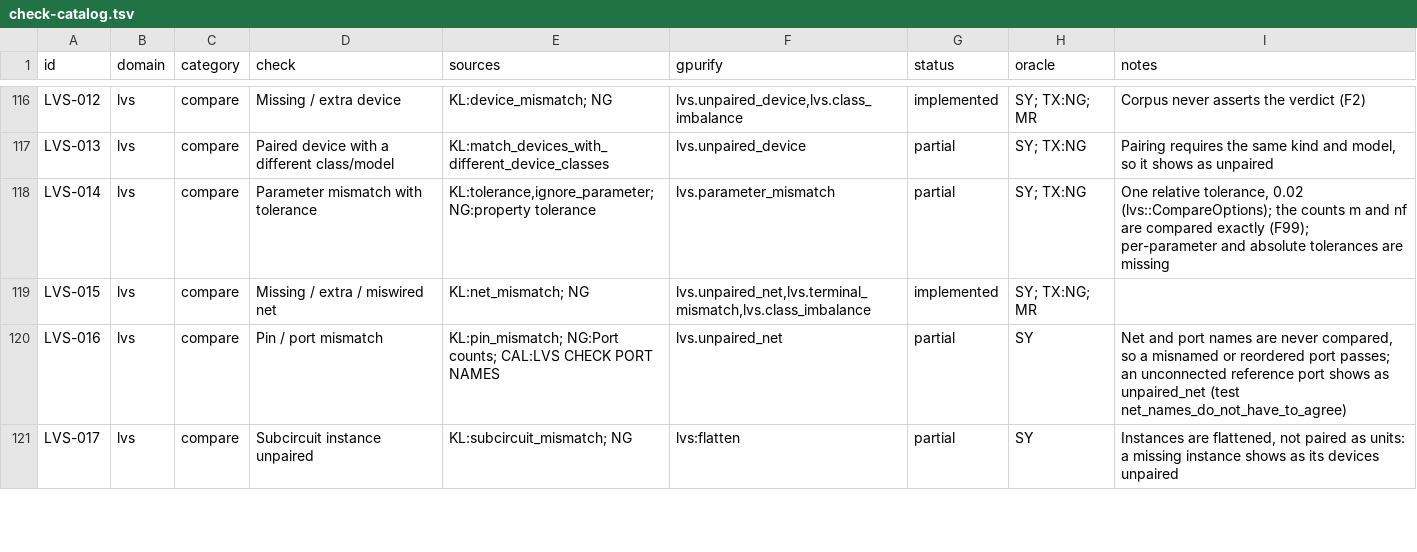
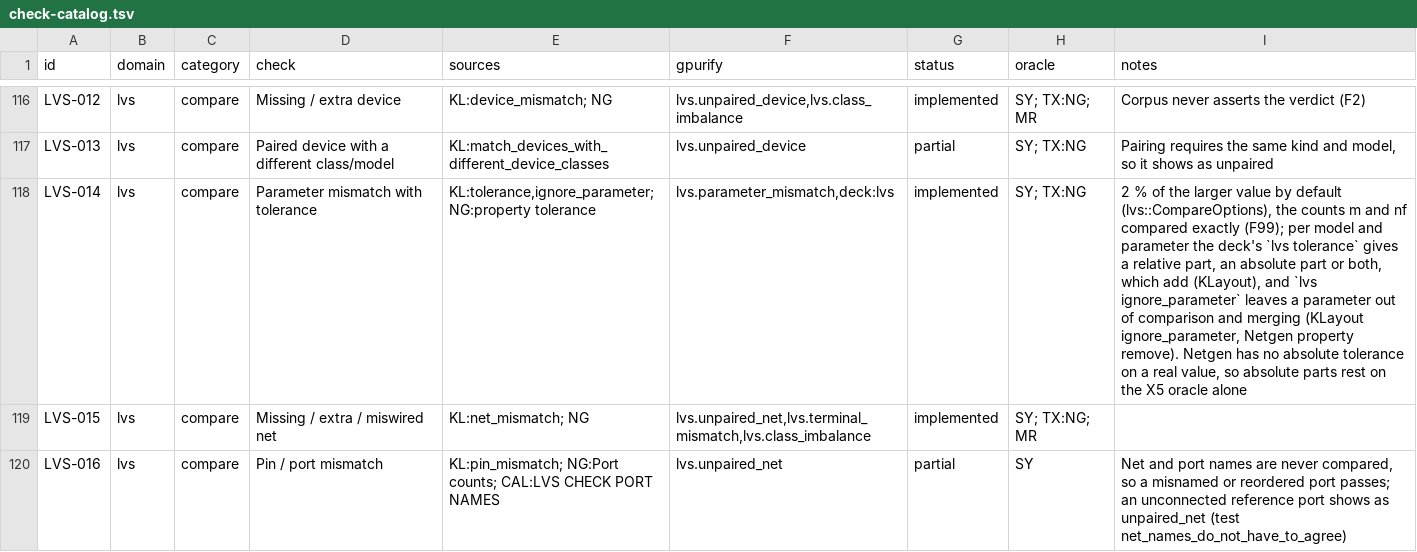
Before and after one commit to UW-ASIC/GPurify, a TSV file: docs/check-catalog.tsv, drawn as a sheet; only a part is shown, gaps mark what is left out; the shorter side is filled out with more unchanged rows; the diff names each change by its address in the sheet, - before the commit and + after, or states it on an @@ line.

Commit message:
lvs: a deck bounds or ignores a parameter per model, relative and absolute (H8)
Catalog LVS-014 was partial: one relative tolerance, 2 % of the larger
value, covered every parameter of every model, with no absolute part and
no way to leave a parameter out, though KLayout (`tolerance`,
`ignore_parameter`) and Netgen (`property ... tolerance`, `remove`)
define both per device class.

The deck gains an `lvs` statement family (deck.md, "LVS controls"):
`lvs tolerance "model" param relative r absolute a` bounds one parameter
of one model by |a - b| <= absolute + relative * max(|a|, |b|), the parts
adding as KLayout's do and replacing the run's 2 % for that parameter;
`lvs ignore_parameter "model" param` drops the parameter from both sides
before reduction, so it is neither compared nor read by a merge. An
absolute part is written in the parameter's unit (a capacitance unit,
aF/fF/pF, is added for `c`) and stored in SI. `lvs::compare_with` takes
the deck's `LvsControls`; `compare_logged` is it with none, and the
symmetry tie-break's trial pairing is held to the same bound.

Tests, each oracle the definition evaluated by hand or a second tool:
- deck_text: every row lowers to SI and each error class is refused
  (the spec, values converted by hand);
- lvs/controls: 1.00 um against 1.05 um across relative, absolute and
  added parts, and an ignored l letting two transistors merge; breaks if
  a row is ignored, its parts do not add, or it leaks to another model;
- exhaustive X5: the brute-force oracle reads the controls (`Controls`)
  and decides 19 new fixtures, MOS w and passive r and c;
- Netgen differential: five cases with the controls in Netgen's terms,
  per-case setup files (relative rows only: Netgen has no absolute
  tolerance on a real value).

```diff
--- a/docs/check-catalog.tsv
+++ b/docs/check-catalog.tsv
-F118 (gpurify): lvs.parameter_mismatch
+F118 (gpurify): lvs.parameter_mismatch,deck:lvs
-G118 (status): partial
+G118 (status): implemented
-I118 (notes): One relative tolerance, 0.02 (lvs::CompareOptions); the counts m and nf are compared exactly (F99); per-parameter and absolute tolerances are missing
+I118 (notes): 2 % of the larger value by default (lvs::CompareOptions), the counts m and nf compared exactly (F99); per model and parameter the deck's `lvs tolerance` gives a relative part, an absolute part or both, which add (KLayout), and `lvs ignore_parameter` leaves a parameter out of comparison and merging (KLayout ignore_parameter, Netgen property remove). Netgen has no absolute tolerance on a real value, so absolute parts rest on the X5 oracle alone
```
Also changed, not shown: 21 other files.
